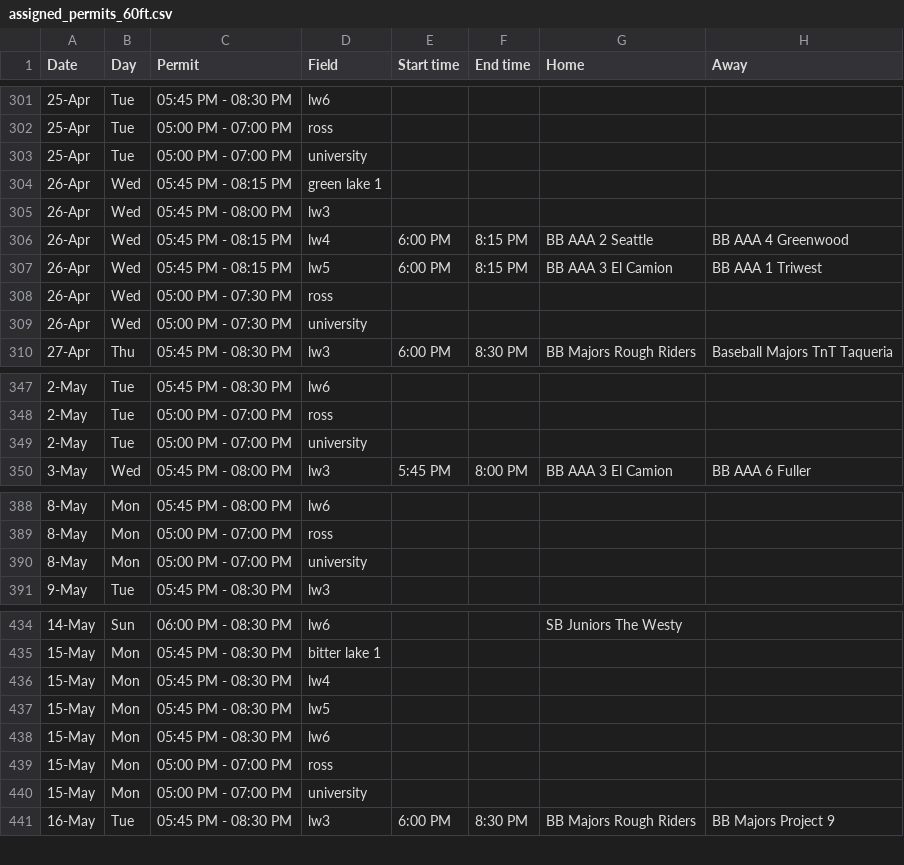
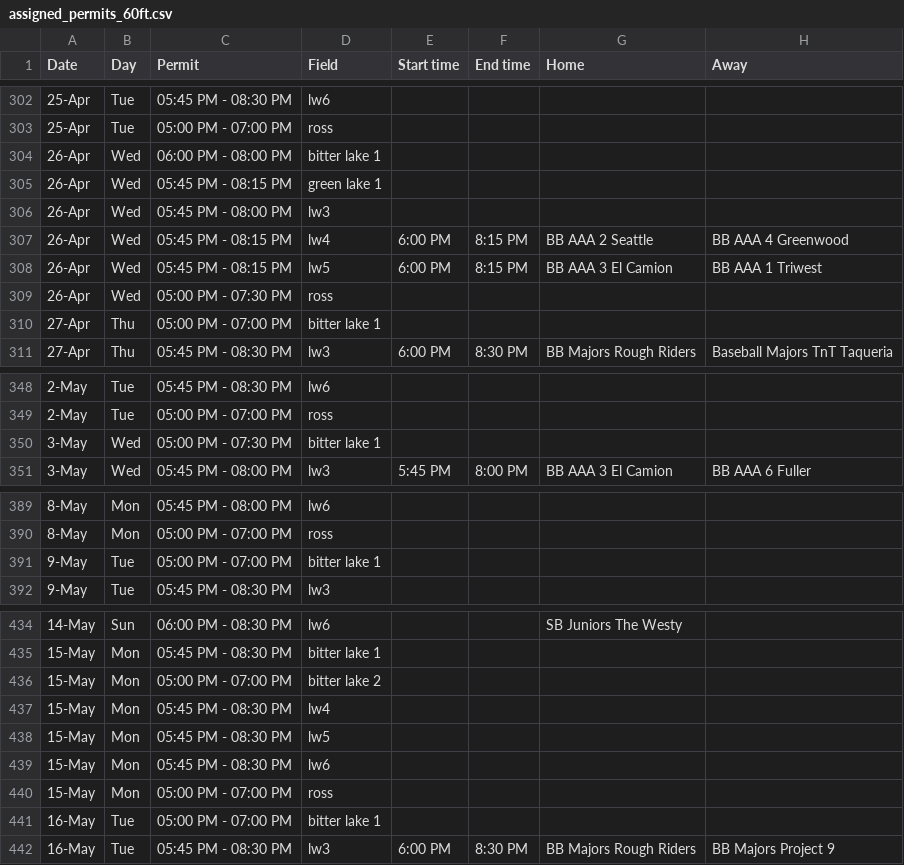
Before and after one commit to ncllball/ncll-schedule, a CSV file: assigned_permits_60ft.csv, drawn as a sheet; only a part is shown, gaps mark what is left out; removed rows and columns are numbered as before the commit, all else as after; the diff covers the shown part only; the diff names each change by its address in the sheet, - before the commit and + after, or states it on an @@ line.

```diff
--- a/assigned_permits_60ft.csv
+++ b/assigned_permits_60ft.csv
-row 303: 25-Apr | Tue | 05:00 PM - 07:00 PM | university
+row 304: 26-Apr | Wed | 06:00 PM - 08:00 PM | bitter lake 1
-row 309: 26-Apr | Wed | 05:00 PM - 07:30 PM | university
+row 310: 27-Apr | Thu | 05:00 PM - 07:00 PM | bitter lake 1
-row 349: 2-May | Tue | 05:00 PM - 07:00 PM | university
+row 350: 3-May | Wed | 05:00 PM - 07:30 PM | bitter lake 1
-row 390: 8-May | Mon | 05:00 PM - 07:00 PM | university
+row 391: 9-May | Tue | 05:00 PM - 07:00 PM | bitter lake 1
+row 436: 15-May | Mon | 05:00 PM - 07:00 PM | bitter lake 2
-row 440: 15-May | Mon | 05:00 PM - 07:00 PM | university
+row 441: 16-May | Tue | 05:00 PM - 07:00 PM | bitter lake 1
```
Also changed, not shown: 19 added rows, 15 removed rows and 4 edited cells elsewhere in this file, permits_60ft.csv, permits_from_parks.csv.
